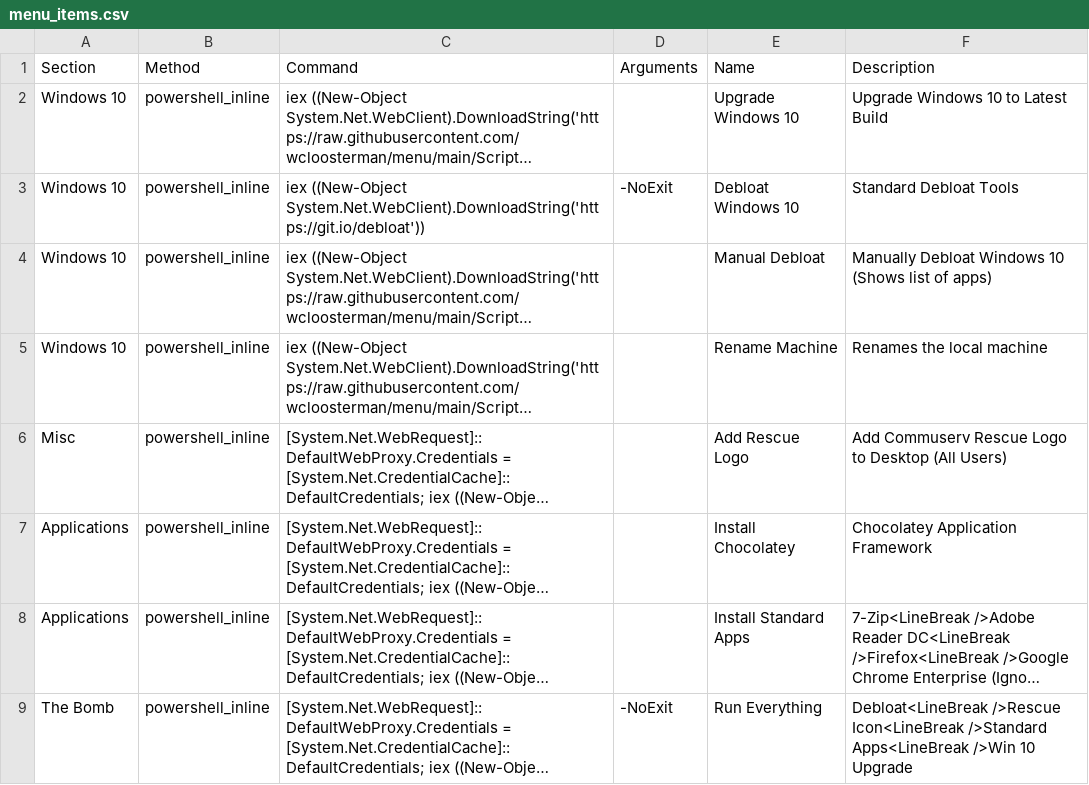
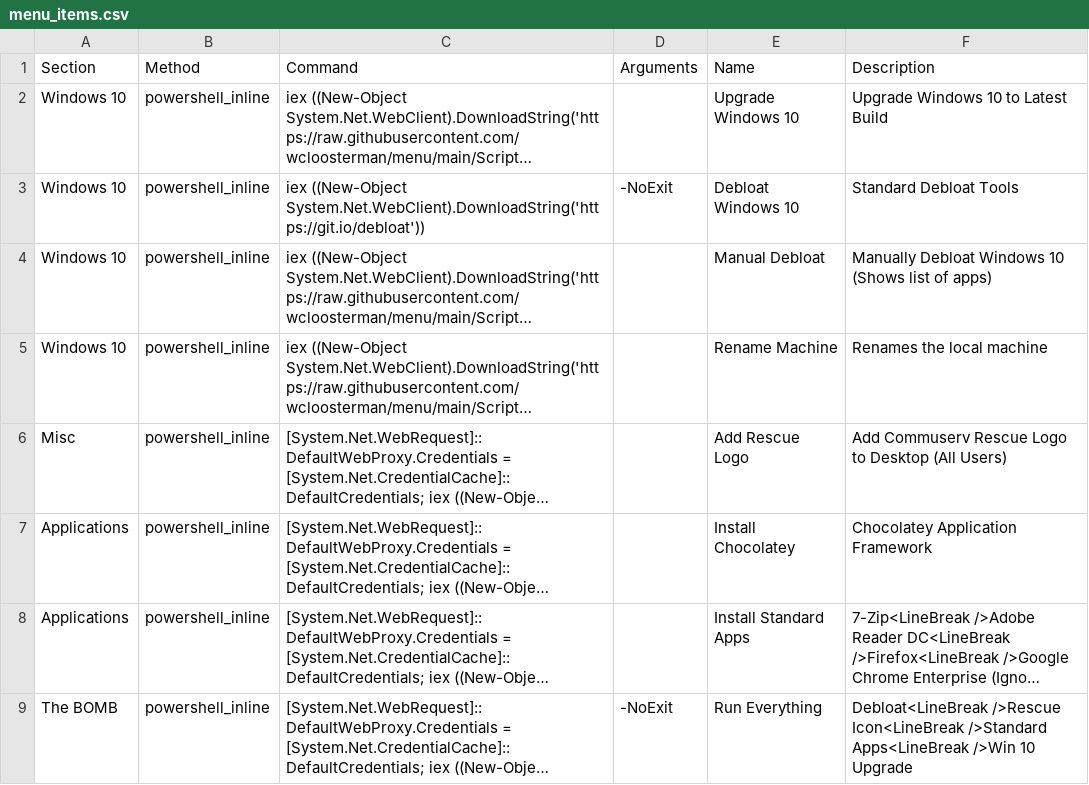
Before and after one commit to wcloosterman/menu, a CSV file: menu_items.csv, drawn as a sheet; long unchanged cells end in …; the diff names each change by its address in the sheet, - before the commit and + after, or states it on an @@ line.

Commit message:
Update menu_items.csv

```diff
--- a/menu_items.csv
+++ b/menu_items.csv
-A9 (Section): The Bomb
+A9 (Section): The BOMB
```
